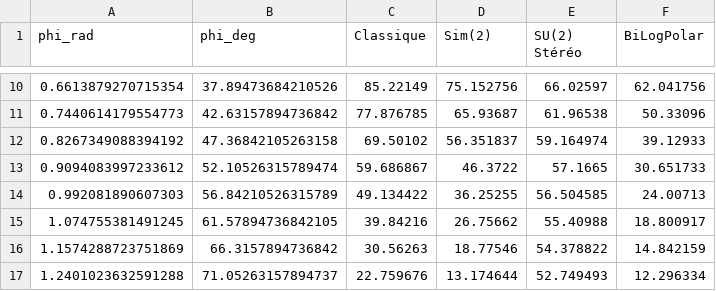
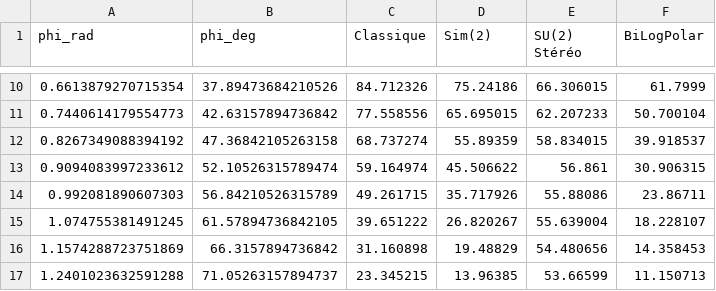
Before and after one commit to reviewer-aaai/AAAI, a CSV file: results/rob_sweep_phi.csv, drawn as a sheet; only a part is shown, gaps mark what is left out; the diff covers the shown part only.

```diff
--- a/results/rob_sweep_phi.csv
+++ b/results/rob_sweep_phi.csv
@@ -10,8 +10,8 @@ phi_rad,phi_deg,Classique,Sim(2),SU(2) Stéréo,BiLogPolar
-0.6613879270715354,37.89473684210526,85.22149,75.152756,66.02597,62.041756
-0.7440614179554773,42.63157894736842,77.876785,65.93687,61.96538,50.33096
-0.8267349088394192,47.36842105263158,69.50102,56.351837,59.164974,39.12933
-0.9094083997233612,52.10526315789474,59.686867,46.3722,57.1665,30.651733
-0.992081890607303,56.84210526315789,49.134422,36.25255,56.504585,24.00713
-1.074755381491245,61.57894736842105,39.84216,26.75662,55.40988,18.800917
-1.1574288723751869,66.3157894736842,30.56263,18.77546,54.378822,14.842159
-1.2401023632591288,71.05263157894737,22.759676,13.174644,52.749493,12.296334
+0.6613879270715354,37.89473684210526,84.712326,75.24186,66.306015,61.7999
+0.7440614179554773,42.63157894736842,77.558556,65.695015,62.207233,50.700104
+0.8267349088394192,47.36842105263158,68.737274,55.89359,58.834015,39.918537
+0.9094083997233612,52.10526315789474,59.164974,45.506622,56.861,30.906315
+0.992081890607303,56.84210526315789,49.261715,35.717926,55.88086,23.86711
+1.074755381491245,61.57894736842105,39.651222,26.820267,55.639004,18.228107
+1.1574288723751869,66.3157894736842,31.160898,19.48829,54.480656,14.358453
+1.2401023632591288,71.05263157894737,23.345215,13.96385,53.66599,11.150713
```
Also changed, not shown: 46 edited cells elsewhere in this file, results/rob_summary.csv, results/rob_sweep_proj.csv, 31 other files.
